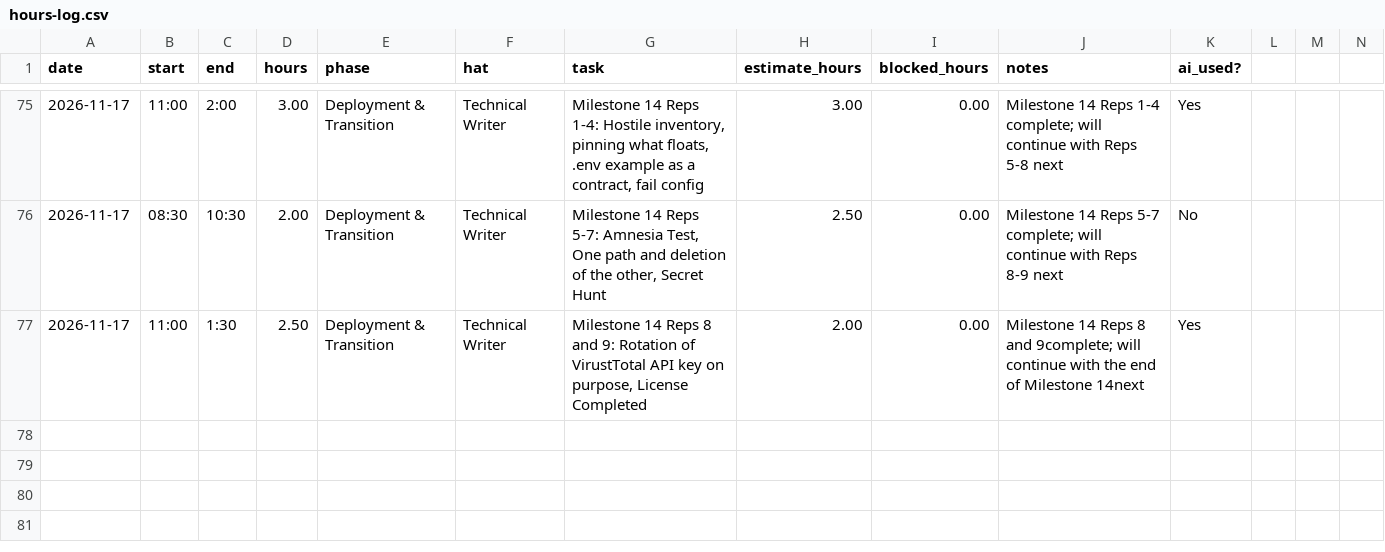
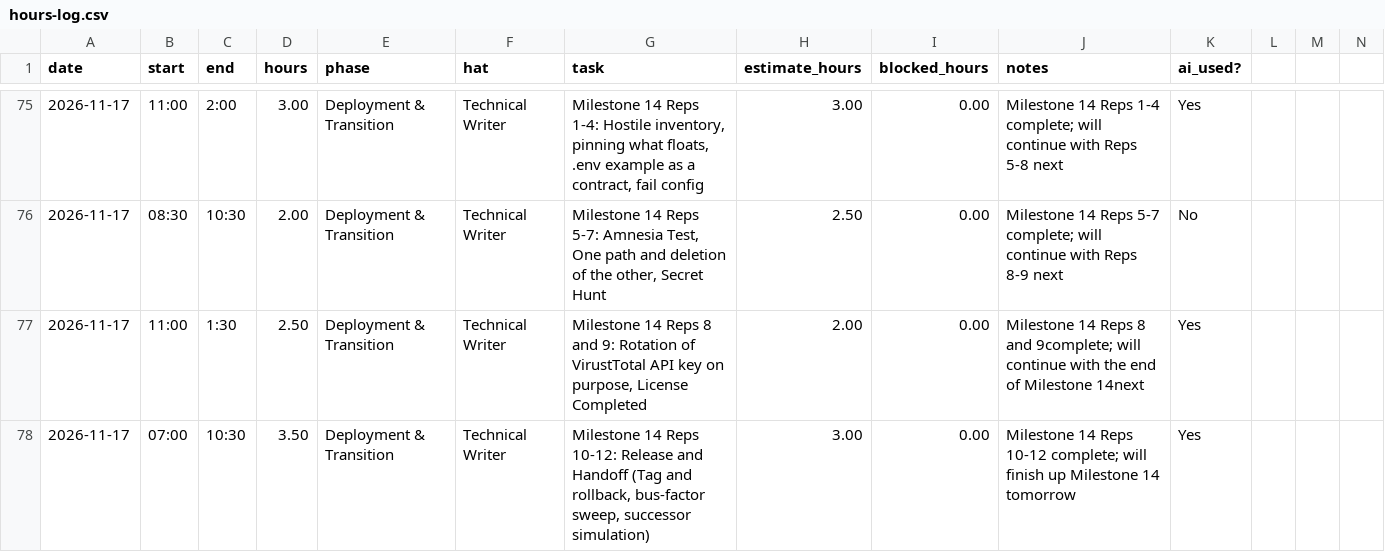
Before and after one commit to calebfuller1705/capstone, a CSV file: docs/hours-log.csv, drawn as a sheet; only a part is shown, gaps mark what is left out.

Commit message:
docs(logs): record Week 14 Reps 10-12 hours and AI usage

```diff
--- a/docs/hours-log.csv
+++ b/docs/hours-log.csv
@@ -77 +77,2 @@ date,start,end,hours,phase,hat,task,estimate_hours,blocked_hours,notes,ai_used?
 2026-11-17, 11:00, 1:30, 2.50, Deployment & Transition, Technical Writer, "Milestone 14 Reps 8 and 9: Rotation of VirustTotal API key on purpose, License Completed ", 2.00, 0.00, Milestone 14 Reps 8 and 9complete; will continue with the end of Milestone 14next, Yes
+2026-11-17, 07:00, 10:30, 3.50, Deployment & Transition, Technical Writer, "Milestone 14 Reps 10-12: Release and Handoff (Tag and rollback, bus-factor sweep, successor simulation) ", 3.00, 0.00, Milestone 14 Reps 10-12 complete; will finish up Milestone 14 tomorrow, Yes
```
Also changed, not shown: 3 other files.
